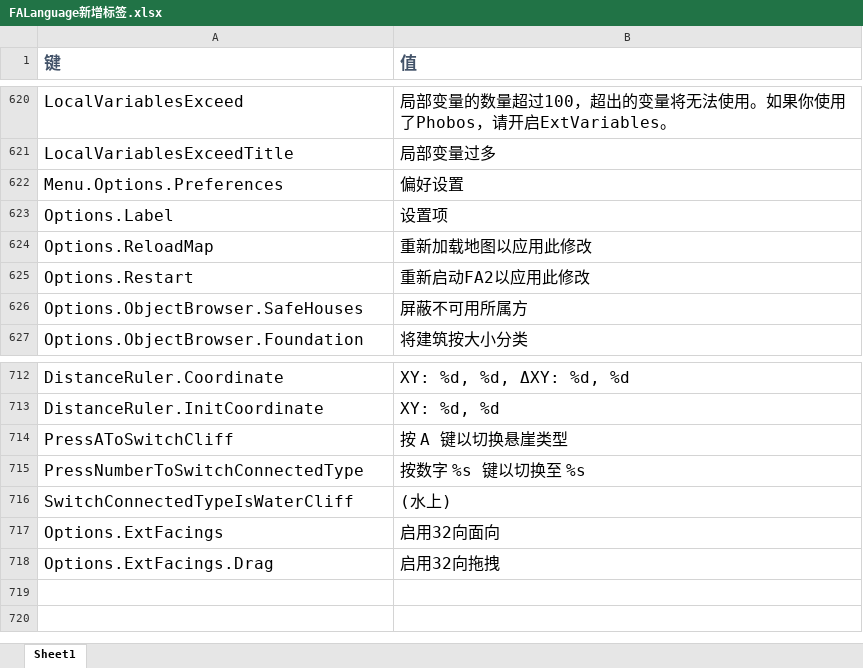
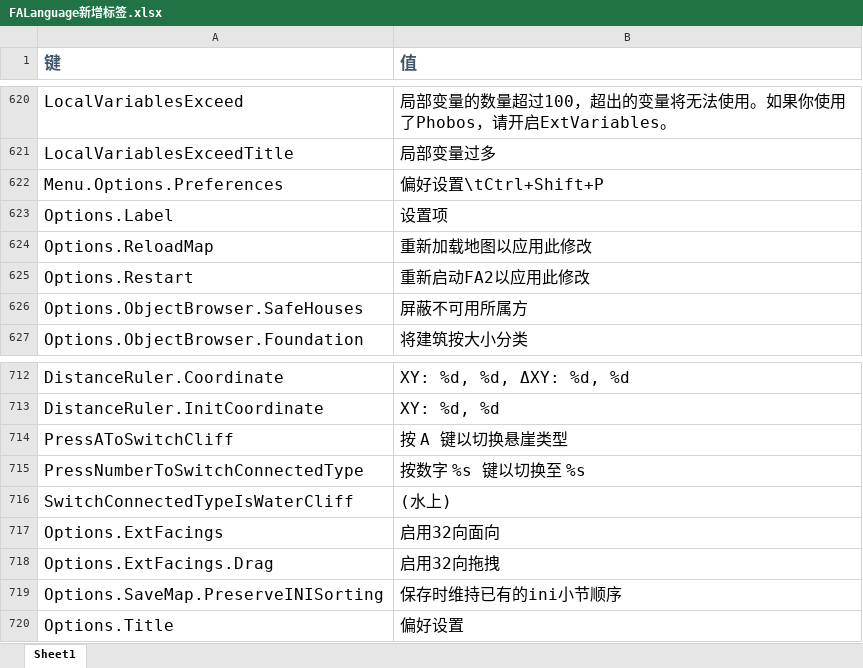
Before and after one commit to rayrina811/FA2sp, an Excel workbook: Supplementary/文档/FALanguage新增标签.xlsx, sheet Sheet1, drawn as a sheet; only a part is shown, gaps mark what is left out; values as stored, in another font and other column widths than the file's, no borders; the diff names each change by its address in the sheet, - before the commit and + after, or states it on an @@ line.

Commit message:
save map can preserve existing sorting

```diff
--- a/Supplementary/文档/FALanguage新增标签.xlsx (sheet Sheet1)
+++ b/Supplementary/文档/FALanguage新增标签.xlsx (sheet Sheet1)
-B622 (值): 偏好设置
+B622 (值): 偏好设置\tCtrl+Shift+P
+row 719: Options.SaveMap.PreserveINISorting | 保存时维持已有的ini小节顺序
+row 720: Options.Title | 偏好设置
```
Also changed, not shown: 16 other files.
